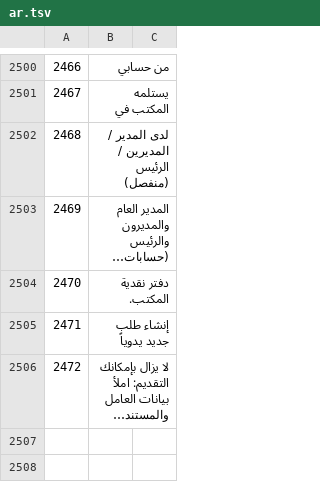
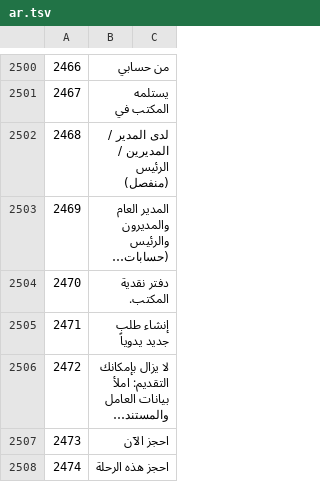
Before and after one commit to sjn6t9/migV33, a TSV file: i18n/ar.tsv, drawn as a sheet; only a part is shown, gaps mark what is left out; long unchanged cells end in …; the diff names each change by its address in the sheet, - before the commit and + after, or states it on an @@ line.

```diff
--- a/i18n/ar.tsv
+++ b/i18n/ar.tsv
+row 2507: 2473 | احجز الآن
+row 2508: 2474 | احجز هذه الرحلة
```
Also changed, not shown: i18n/bn.tsv, i18n/hi.tsv, 12 other files.
